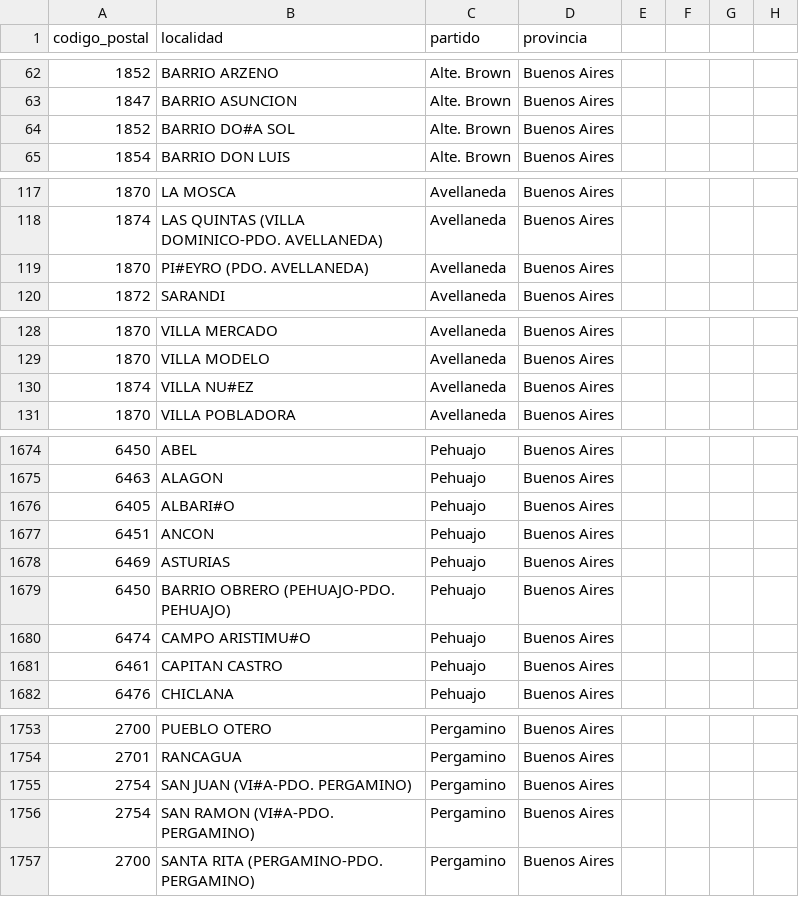
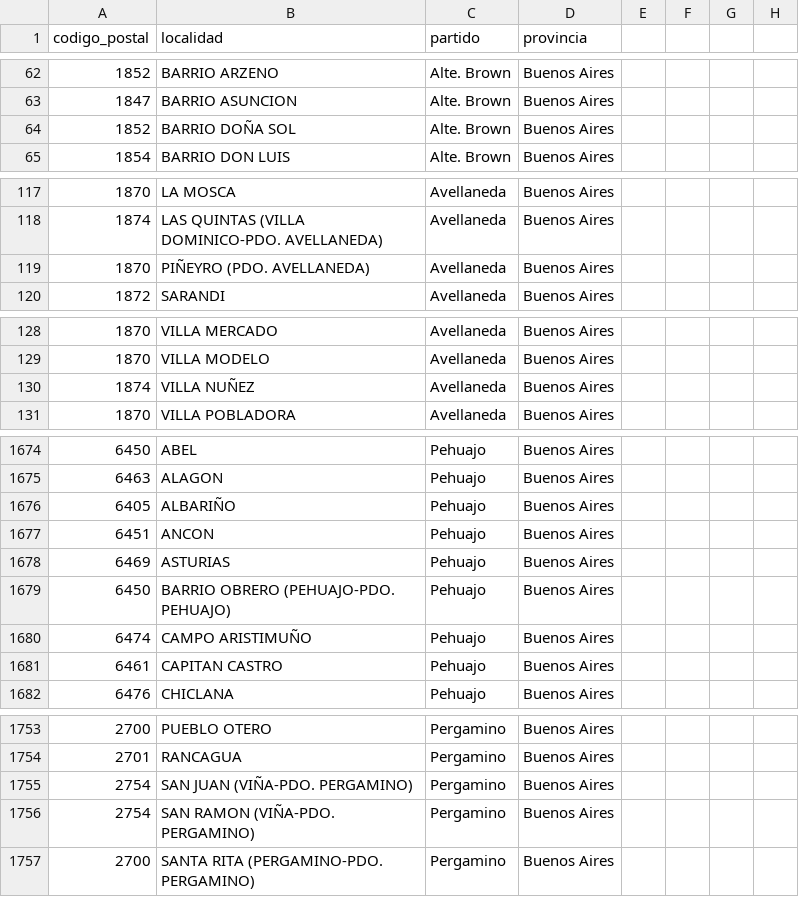
Before and after one commit to JuanIBr85/Usuario_Persona, a CSV file: persona-service/backend/app/seeds/domicilio_postal_ba2.csv, drawn as a sheet; only a part is shown, gaps mark what is left out; the diff covers the shown part only.

```diff
--- a/persona-service/backend/app/seeds/domicilio_postal_ba2.csv
+++ b/persona-service/backend/app/seeds/domicilio_postal_ba2.csv
@@ -63,3 +63,3 @@
 1847,BARRIO ASUNCION,Alte. Brown,Buenos Aires
-1852,BARRIO DO#A SOL,Alte. Brown,Buenos Aires
+1852,BARRIO DOÑA SOL,Alte. Brown,Buenos Aires
 1854,BARRIO DON LUIS,Alte. Brown,Buenos Aires
@@ -118,3 +118,3 @@
 1874,LAS QUINTAS (VILLA DOMINICO-PDO. AVELLANEDA),Avellaneda,Buenos Aires
-1870,PI#EYRO (PDO. AVELLANEDA),Avellaneda,Buenos Aires
+1870,PIÑEYRO (PDO. AVELLANEDA),Avellaneda,Buenos Aires
 1872,SARANDI,Avellaneda,Buenos Aires
@@ -129,3 +129,3 @@
 1870,VILLA MODELO,Avellaneda,Buenos Aires
-1874,VILLA NU#EZ,Avellaneda,Buenos Aires
+1874,VILLA NUÑEZ,Avellaneda,Buenos Aires
 1870,VILLA POBLADORA,Avellaneda,Buenos Aires
@@ -1675,3 +1675,3 @@
 6463,ALAGON,Pehuajo,Buenos Aires
-6405,ALBARI#O,Pehuajo,Buenos Aires
+6405,ALBARIÑO,Pehuajo,Buenos Aires
 6451,ANCON,Pehuajo,Buenos Aires
@@ -1679,3 +1679,3 @@
 6450,BARRIO OBRERO (PEHUAJO-PDO. PEHUAJO),Pehuajo,Buenos Aires
-6474,CAMPO ARISTIMU#O,Pehuajo,Buenos Aires
+6474,CAMPO ARISTIMUÑO,Pehuajo,Buenos Aires
 6461,CAPITAN CASTRO,Pehuajo,Buenos Aires
@@ -1754,4 +1754,4 @@
 2701,RANCAGUA,Pergamino,Buenos Aires
-2754,SAN JUAN (VI#A-PDO. PERGAMINO),Pergamino,Buenos Aires
-2754,SAN RAMON (VI#A-PDO. PERGAMINO),Pergamino,Buenos Aires
+2754,SAN JUAN (VIÑA-PDO. PERGAMINO),Pergamino,Buenos Aires
+2754,SAN RAMON (VIÑA-PDO. PERGAMINO),Pergamino,Buenos Aires
 2700,SANTA RITA (PERGAMINO-PDO. PERGAMINO),Pergamino,Buenos Aires
```
Also changed, not shown: 58 edited cells elsewhere in this file.
